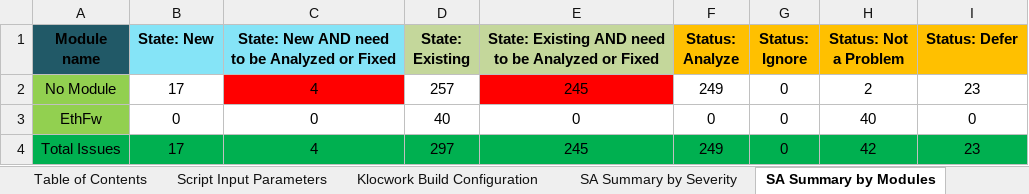
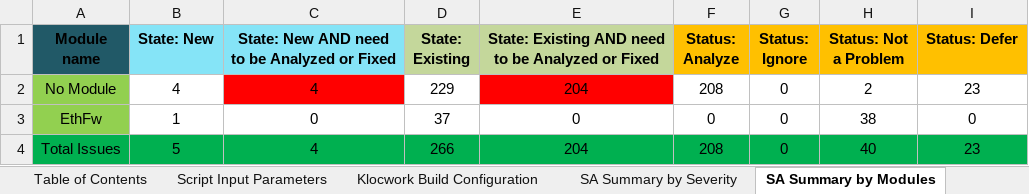
Before and after one commit to TexasInstruments/enet-firmware, an Excel workbook: docs/misrac/ethfw_SA_Report.xlsx, sheet SA Summary by Modules, drawn as a sheet; only a part is shown; values as stored, in another font and other column widths than the file's, no borders; the diff names each change by its address in the sheet, - before the commit and + after, or states it on an @@ line.

```diff
--- a/docs/misrac/ethfw_SA_Report.xlsx (sheet SA Summary by Modules)
+++ b/docs/misrac/ethfw_SA_Report.xlsx (sheet SA Summary by Modules)
-B2 (State: New): 17
+B2 (State: New): 4
-D2 (State: Existing): 257
+D2 (State: Existing): 229
-E2: 245
+E2: 204
-F2 (Status: Analyze): 249
+F2 (Status: Analyze): 208
-B3 (State: New): 0
+B3 (State: New): 1
-D3 (State: Existing): 40
+D3 (State: Existing): 37
-H3 (Status: Not a Problem): 40
+H3 (Status: Not a Problem): 38
-B4 (State: New): 17
+B4 (State: New): 5
-D4 (State: Existing): 297
+D4 (State: Existing): 266
-E4: 245
+E4: 204
-F4 (Status: Analyze): 249
+F4 (Status: Analyze): 208
-H4 (Status: Not a Problem): 42
+H4 (Status: Not a Problem): 40
```
Also changed, not shown: sheet Raw Issue Details, sheet Klocwork Build Configuration, sheet SA Summary by Severity, sheet Script Input Parameters, docs/test_report/ethfw_testreport_j7200.xlsx, docs/test_report/ethfw_testreport_j721e.xlsx, 3 other files.
